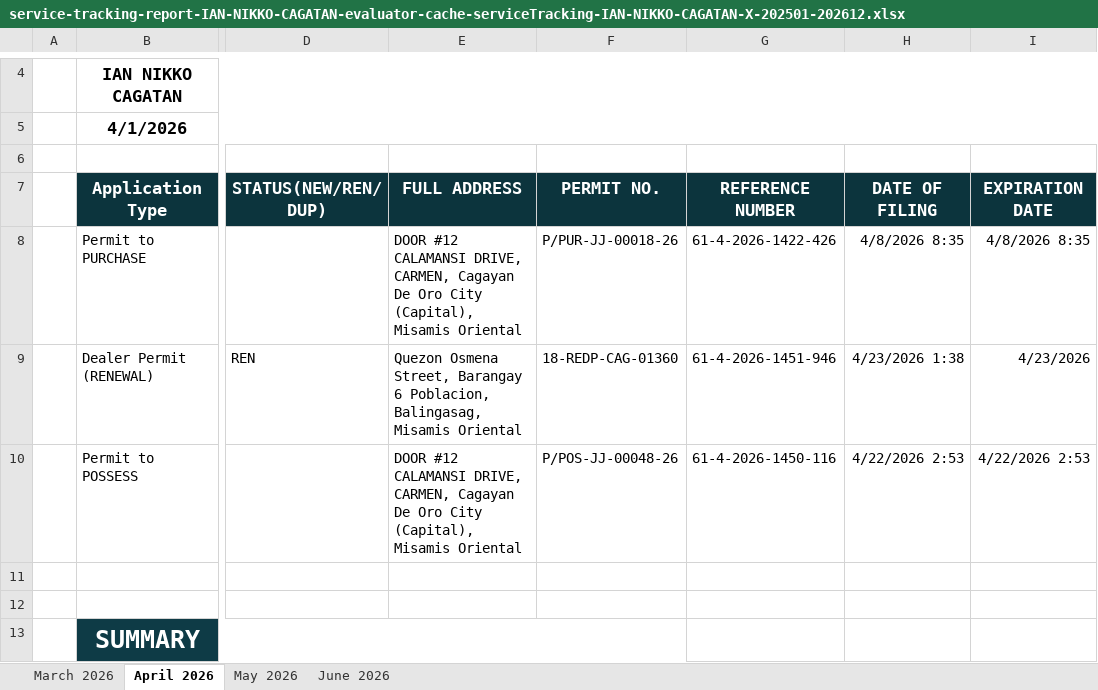
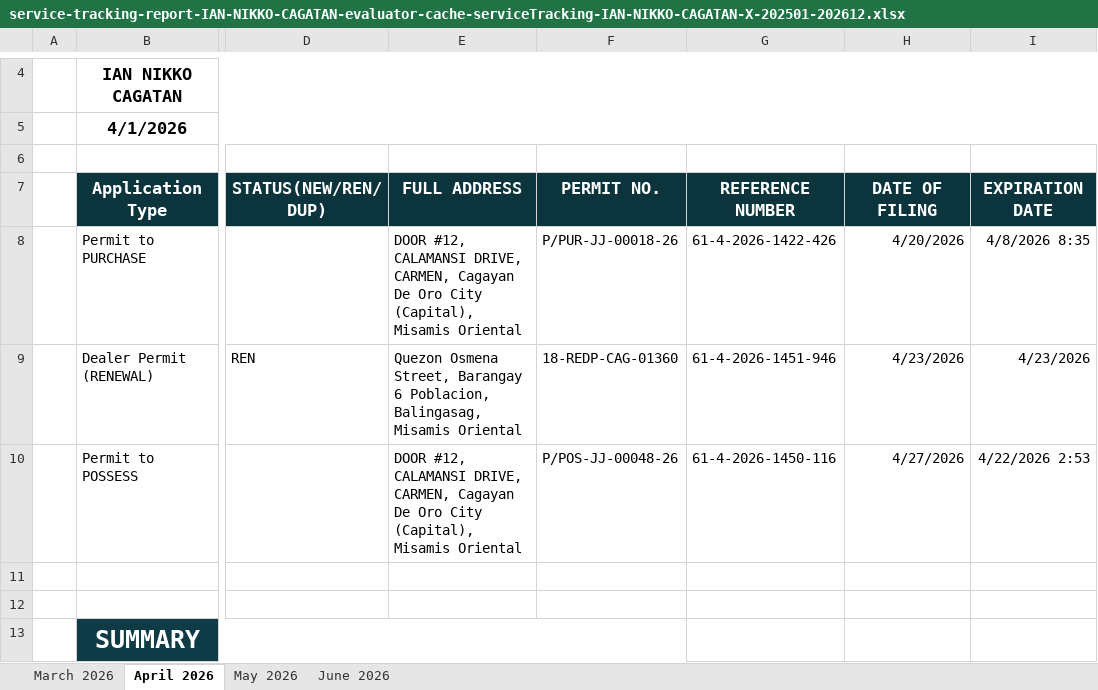
Before and after one commit to pacuitinfo/edge10, an Excel workbook: reports/service-tracking-report-IAN-NIKKO-CAGATAN-evaluator-cache-serviceTracking-IAN-NIKKO-CAGATAN-X-202501-202612.xlsx, sheet April 2026, drawn as a sheet; only a part is shown, gaps mark what is left out; values as stored, in another font and other column widths than the file's, no borders; the diff names each change by its address in the sheet, - before the commit and + after, or states it on an @@ line.

```diff
--- a/reports/service-tracking-report-IAN-NIKKO-CAGATAN-evaluator-cache-serviceTracking-IAN-NIKKO-CAGATAN-X-202501-202612.xlsx (sheet April 2026)
+++ b/reports/service-tracking-report-IAN-NIKKO-CAGATAN-evaluator-cache-serviceTracking-IAN-NIKKO-CAGATAN-X-202501-202612.xlsx (sheet April 2026)
-E8 (FULL ADDRESS): DOOR #12 CALAMANSI DRIVE,…
+E8 (FULL ADDRESS): DOOR #12, CALAMANSI DRIVE,…
-H8 (DATE OF FILING): 4/8/2026 8:35
+H8 (DATE OF FILING): 4/20/2026
-H9 (DATE OF FILING): 4/23/2026 1:38
+H9 (DATE OF FILING): 4/23/2026
-E10 (FULL ADDRESS): DOOR #12 CALAMANSI DRIVE,…
+E10 (FULL ADDRESS): DOOR #12, CALAMANSI DRIVE,…
-H10 (DATE OF FILING): 4/22/2026 2:53
+H10 (DATE OF FILING): 4/27/2026
```
Also changed, not shown: sheet June 2026, sheet May 2026, sheet March 2026.
